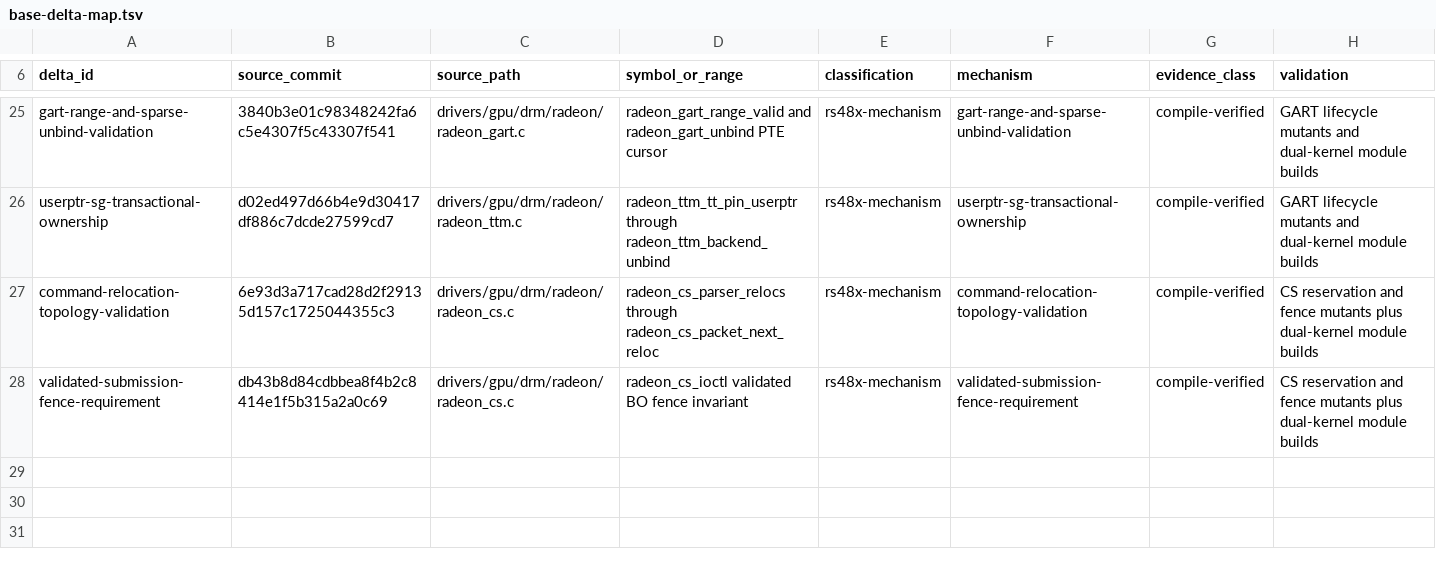
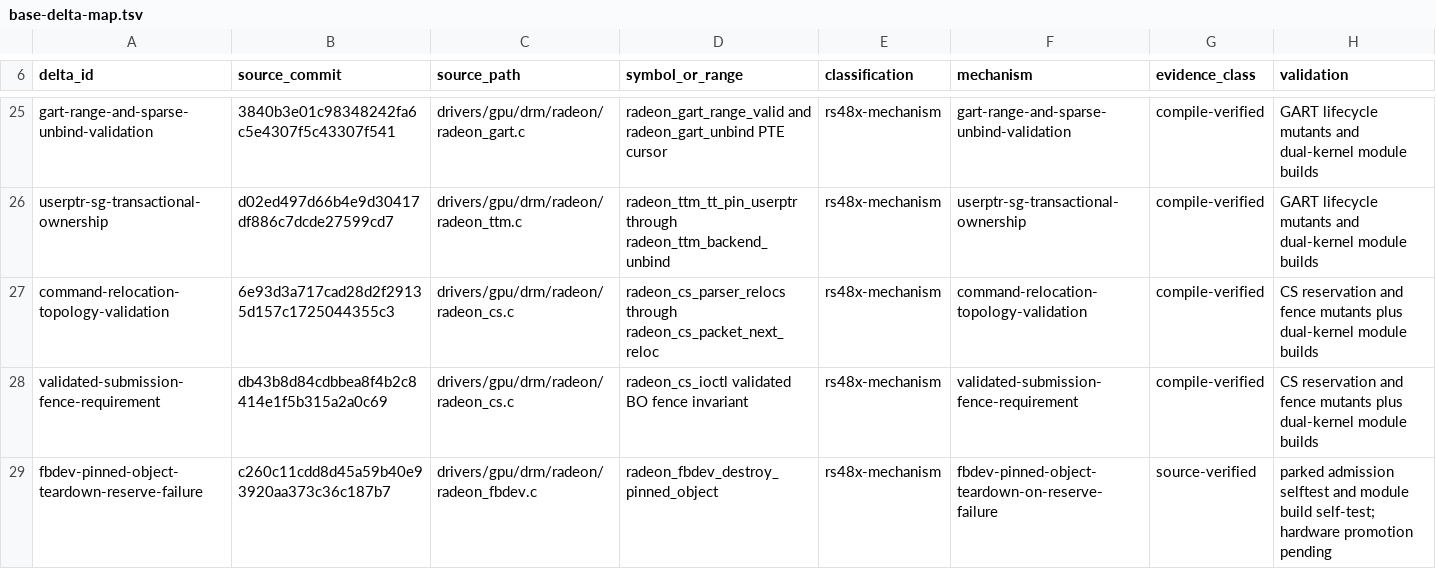
Before and after one commit to Oichkatzelesfrettschen/linux-radeon-gororoba, a TSV file: docs/base-delta-map.tsv, drawn as a sheet; only a part is shown, gaps mark what is left out; the diff names each change by its address in the sheet, - before the commit and + after, or states it on an @@ line.

Commit message:
docs: bind fbdev teardown reserve-failure delta map row
Record the post-tag source-delta path for the fbdev pinned-object
destroy helper so the source-delta map remains exact.

Assisted-by: Grok

```diff
--- a/docs/base-delta-map.tsv
+++ b/docs/base-delta-map.tsv
+row 29: fbdev-pinned-object-teardown-reserve-failure | c260c11cdd8d45a59b40e93920aa373c36c187b7 | drivers/gpu/drm/radeon/radeon_fbdev.c | radeon_fbdev_destroy_pinned_object | rs48x-mechanism | fbdev-pinned-object-teardown-on-reserve-failure | source-verified | parked admission selftest and module build self-test; hardware promotion pending
```
